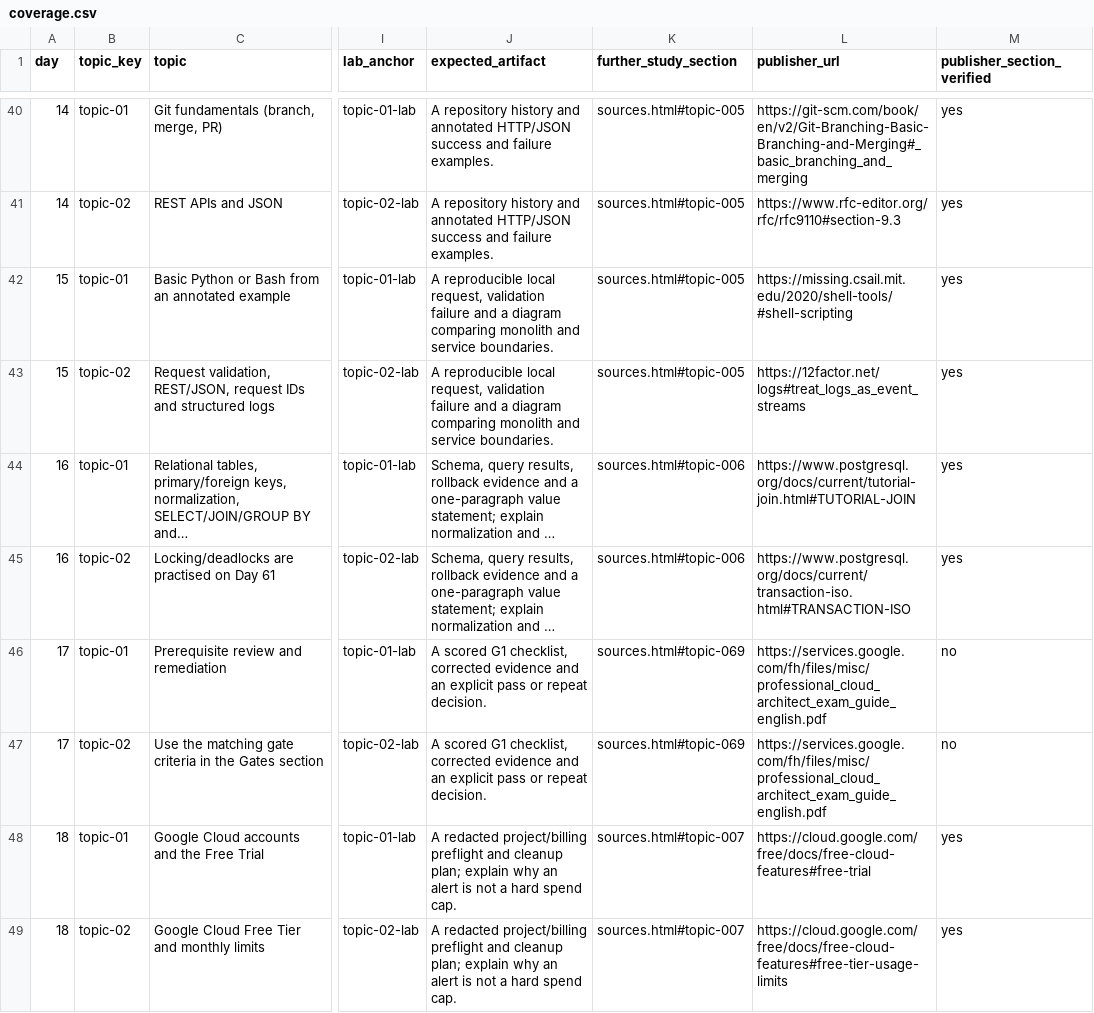
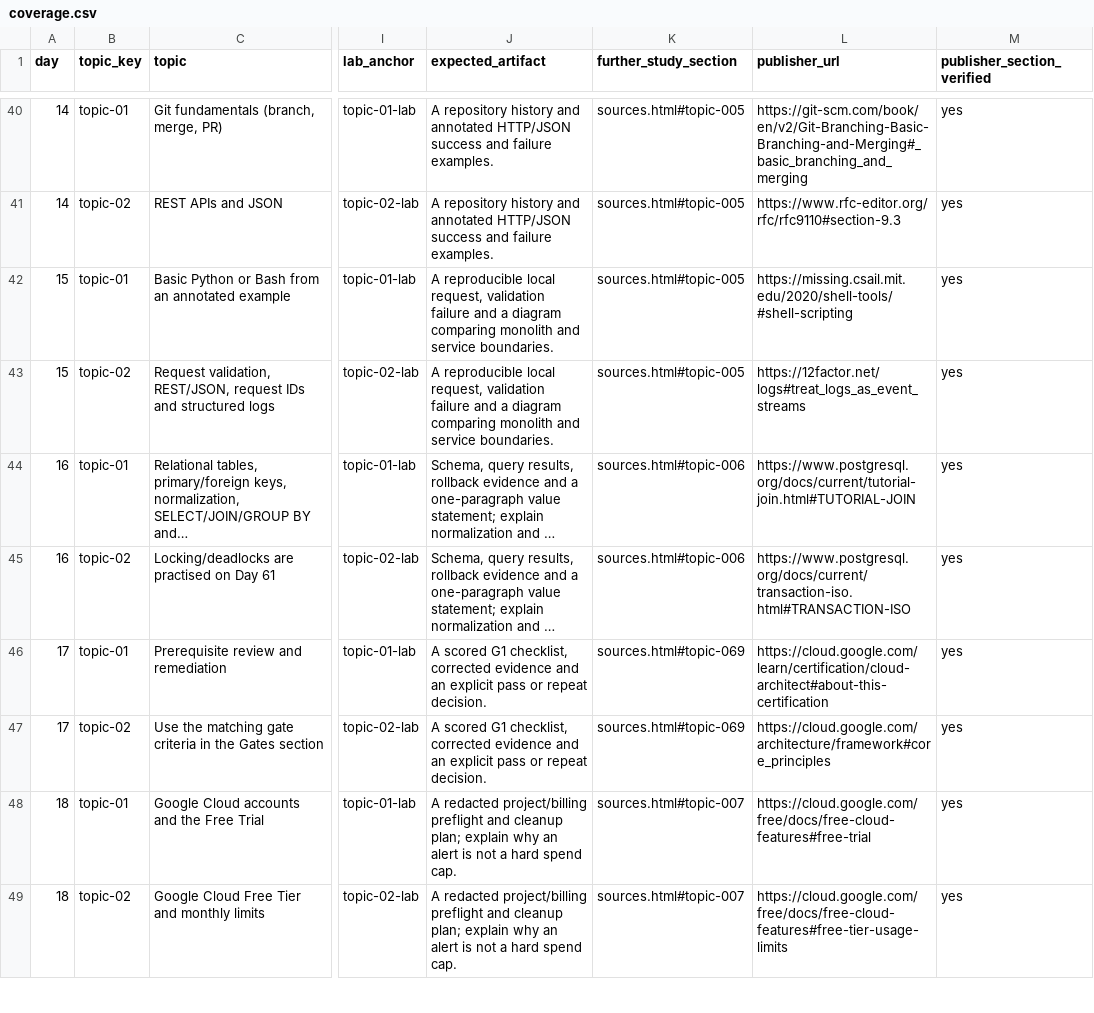
Before and after one commit to NavAlt99/gcp-180day-architect-site, a CSV file: data/coverage.csv, drawn as a sheet; only a part is shown, gaps mark what is left out; long unchanged cells end in …; the diff names each change by its address in the sheet, - before the commit and + after, or states it on an @@ line.

```diff
--- a/data/coverage.csv
+++ b/data/coverage.csv
-L46 (publisher_url): https://services.google.com/fh/files/misc/professional_cloud_architect_exam_guide_english.pdf
+L46 (publisher_url): https://cloud.google.com/learn/certification/cloud-architect#about-this-certification
-M46:M47 (publisher_section_verified): no
+M46:M47 (publisher_section_verified): yes
-L47 (publisher_url): https://services.google.com/fh/files/misc/professional_cloud_architect_exam_guide_english.pdf
+L47 (publisher_url): https://cloud.google.com/architecture/framework#core_principles
```
Also changed, not shown: 13 other files.
